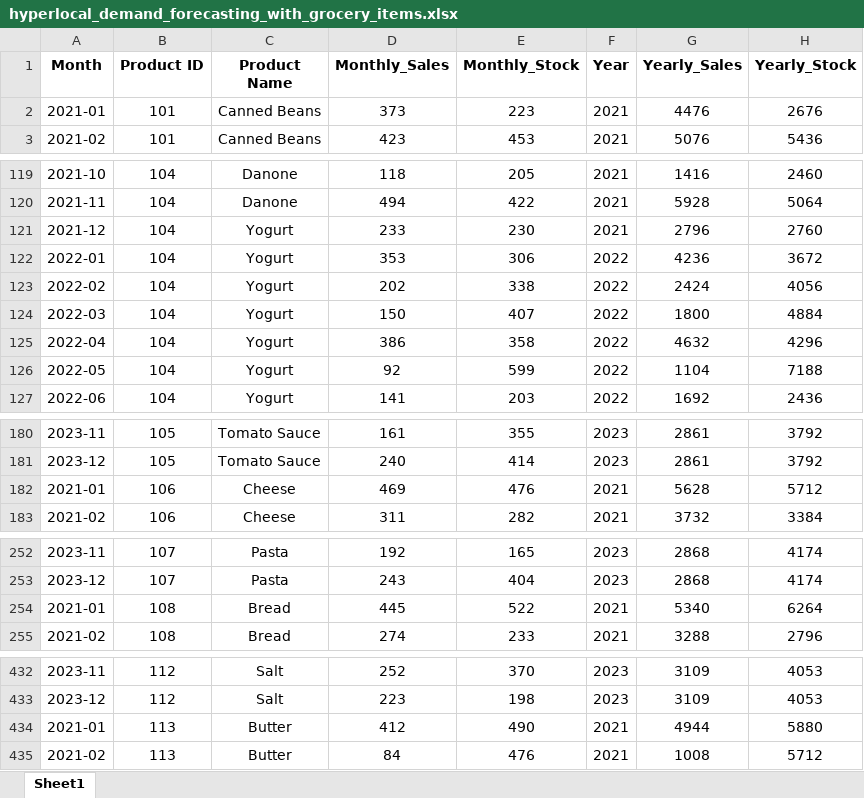
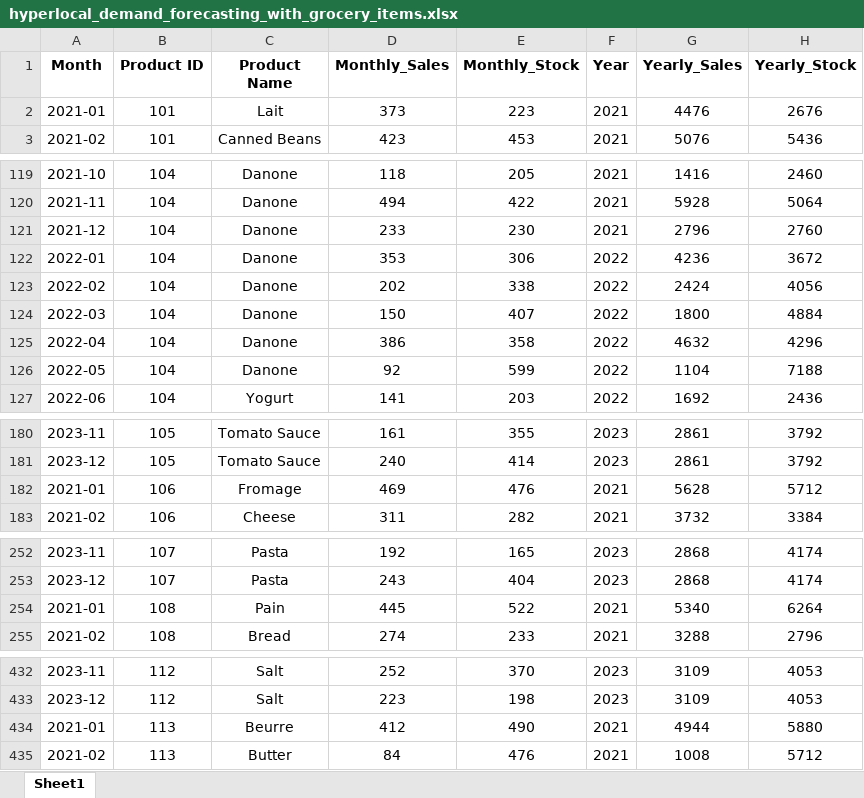
Before and after one commit to ElHakikAmina/Prevision-de-la-demande-des-produits, an Excel workbook: pages/hyperlocal_demand_forecasting_with_grocery_items.xlsx, sheet Sheet1, drawn as a sheet; only a part is shown, gaps mark what is left out; values as stored, in another font and other column widths than the file's, no borders; the diff names each change by its address in the sheet, - before the commit and + after, or states it on an @@ line.

Commit message:
ajout du produits

```diff
--- a/pages/hyperlocal_demand_forecasting_with_grocery_items.xlsx (sheet Sheet1)
+++ b/pages/hyperlocal_demand_forecasting_with_grocery_items.xlsx (sheet Sheet1)
-C2 (Product Name): Canned Beans
+C2 (Product Name): Lait
-C121:C126 (Product Name): Yogurt
+C121:C126 (Product Name): Danone
-C182 (Product Name): Cheese
+C182 (Product Name): Fromage
-C254 (Product Name): Bread
+C254 (Product Name): Pain
-C434 (Product Name): Butter
+C434 (Product Name): Beurre
```
